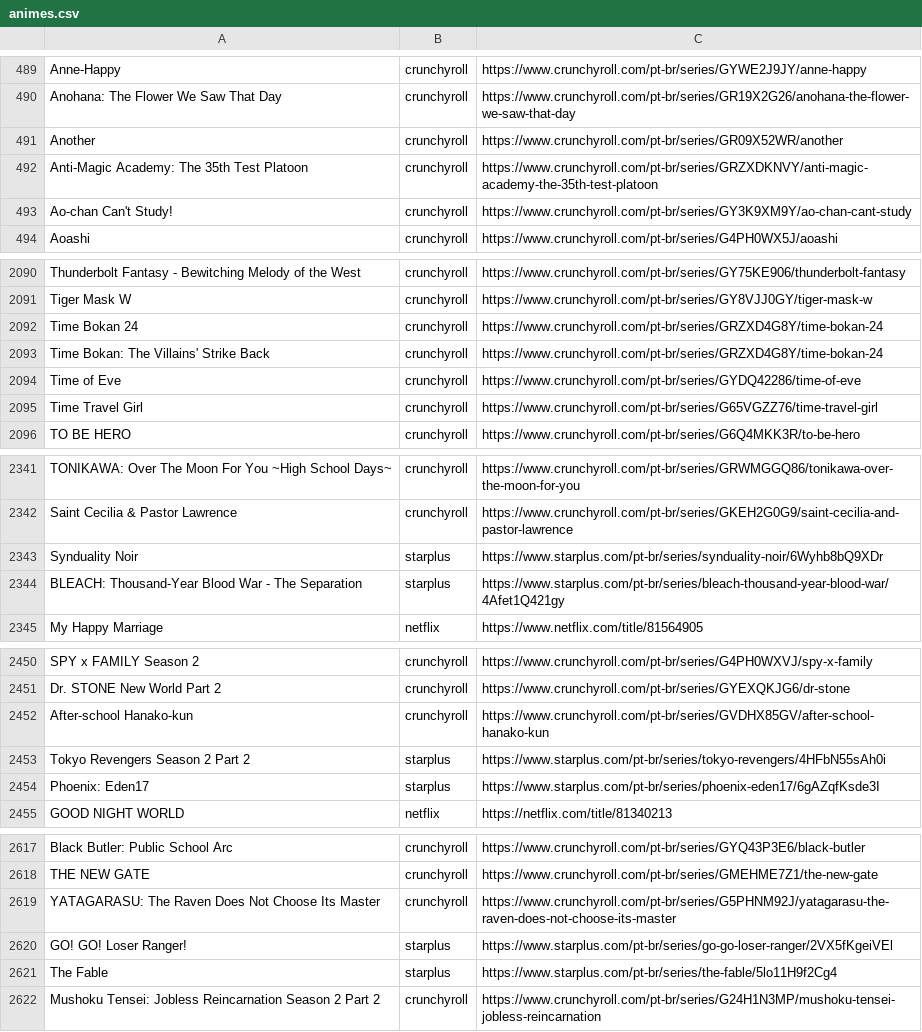
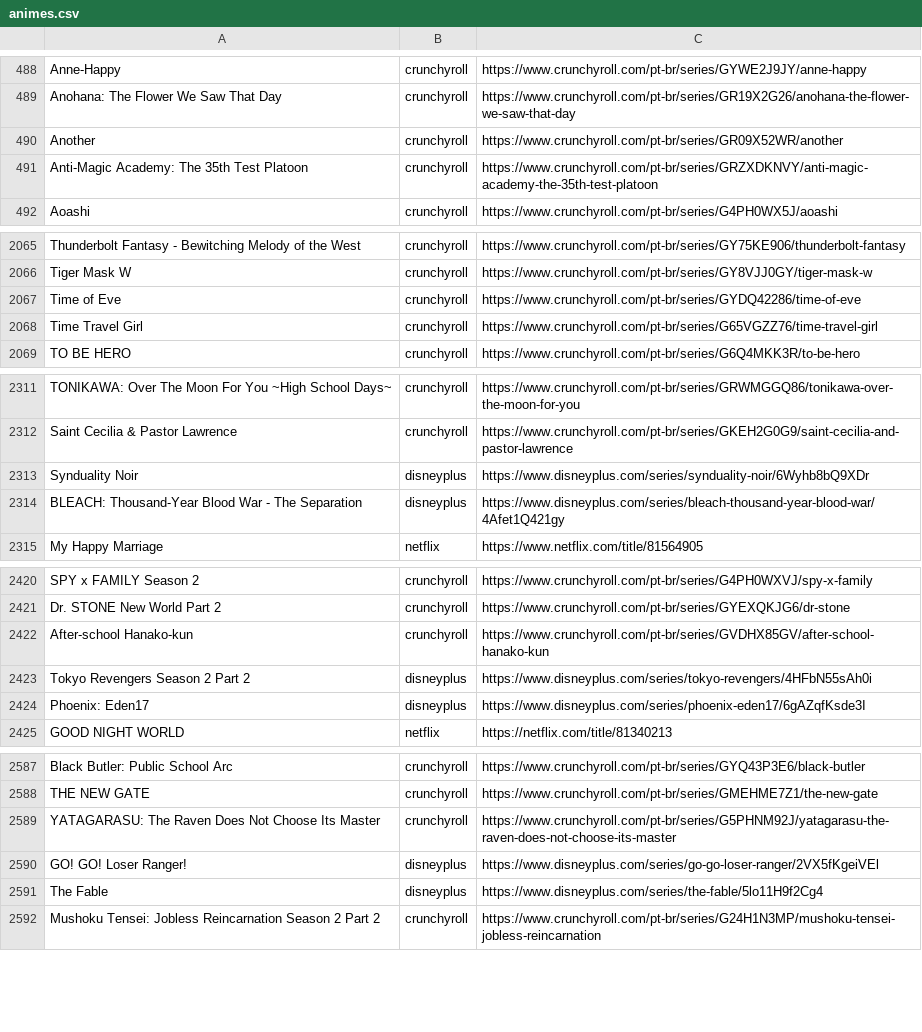
Before and after one commit to SantosThiago/Aniwatch_site, a CSV file: animes.csv, drawn as a sheet; only a part is shown, gaps mark what is left out; the diff covers the shown part only.

```diff
--- a/animes.csv
+++ b/animes.csv
@@ -492,3 +491,2 @@ Another,crunchyroll,https://www.crunchyroll.com/pt-br/series/GR09X52WR/another
 Anti-Magic Academy: The 35th Test Platoon,crunchyroll,https://www.crunchyroll.com/pt-br/series/GRZXDKNVY/anti-magic-academy-the-35th-test-platoon
-Ao-chan Can't Study!,crunchyroll,https://www.crunchyroll.com/pt-br/series/GY3K9XM9Y/ao-chan-cant-study
 Aoashi,crunchyroll,https://www.crunchyroll.com/pt-br/series/G4PH0WX5J/aoashi
@@ -2091,4 +2066,2 @@ Thunderbolt Fantasy - Bewitching Melody of the West,crunchyroll,https://www.crun
 Tiger Mask W,crunchyroll,https://www.crunchyroll.com/pt-br/series/GY8VJJ0GY/tiger-mask-w
-Time Bokan 24,crunchyroll,https://www.crunchyroll.com/pt-br/series/GRZXD4G8Y/time-bokan-24
-Time Bokan: The Villains' Strike Back,crunchyroll,https://www.crunchyroll.com/pt-br/series/GRZXD4G8Y/time-bokan-24
 Time of Eve,crunchyroll,https://www.crunchyroll.com/pt-br/series/GYDQ42286/time-of-eve
@@ -2342,4 +2312,4 @@ TONIKAWA: Over The Moon For You ~High School Days~,crunchyroll,https://www.crunc
 Saint Cecilia & Pastor Lawrence,crunchyroll,https://www.crunchyroll.com/pt-br/series/GKEH2G0G9/saint-cecilia-and-pastor-lawrence
-Synduality Noir,starplus,https://www.starplus.com/pt-br/series/synduality-noir/6Wyhb8bQ9XDr
-BLEACH: Thousand-Year Blood War - The Separation,starplus,https://www.starplus.com/pt-br/series/bleach-thousand-year-blood-war/4Afet1Q421gy
+Synduality Noir,disneyplus,https://www.disneyplus.com/series/synduality-noir/6Wyhb8bQ9XDr
+BLEACH: Thousand-Year Blood War - The Separation,disneyplus,https://www.disneyplus.com/series/bleach-thousand-year-blood-war/4Afet1Q421gy
 My Happy Marriage,netflix,https://www.netflix.com/title/81564905
@@ -2452,4 +2422,4 @@ Dr. STONE New World Part 2,crunchyroll,https://www.crunchyroll.com/pt-br/series/
 After-school Hanako-kun,crunchyroll,https://www.crunchyroll.com/pt-br/series/GVDHX85GV/after-school-hanako-kun
-Tokyo Revengers Season 2 Part 2,starplus,https://www.starplus.com/pt-br/series/tokyo-revengers/4HFbN55sAh0i
-Phoenix: Eden17,starplus,https://www.starplus.com/pt-br/series/phoenix-eden17/6gAZqfKsde3I
+Tokyo Revengers Season 2 Part 2,disneyplus,https://www.disneyplus.com/series/tokyo-revengers/4HFbN55sAh0i
+Phoenix: Eden17,disneyplus,https://www.disneyplus.com/series/phoenix-eden17/6gAZqfKsde3I
 GOOD NIGHT WORLD,netflix,https://netflix.com/title/81340213
@@ -2619,4 +2589,4 @@ THE NEW GATE,crunchyroll,https://www.crunchyroll.com/pt-br/series/GMEHME7Z1/the-
 YATAGARASU: The Raven Does Not Choose Its Master,crunchyroll,https://www.crunchyroll.com/pt-br/series/G5PHNM92J/yatagarasu-the-raven-does-not-choose-its-master
-GO! GO! Loser Ranger!,starplus,https://www.starplus.com/pt-br/series/go-go-loser-ranger/2VX5fKgeiVEl
-The Fable,starplus,https://www.starplus.com/pt-br/series/the-fable/5lo11H9f2Cg4
+GO! GO! Loser Ranger!,disneyplus,https://www.disneyplus.com/series/go-go-loser-ranger/2VX5fKgeiVEl
+The Fable,disneyplus,https://www.disneyplus.com/series/the-fable/5lo11H9f2Cg4
 Mushoku Tensei: Jobless Reincarnation Season 2 Part 2,crunchyroll,https://www.crunchyroll.com/pt-br/series/G24H1N3MP/mushoku-tensei-jobless-reincarnation
```
Also changed, not shown: 13 added rows, 27 removed rows and 32 edited cells elsewhere in this file, 1 other file.
